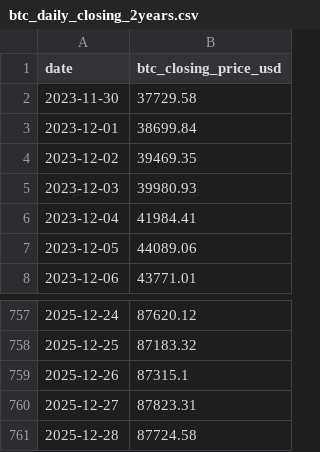
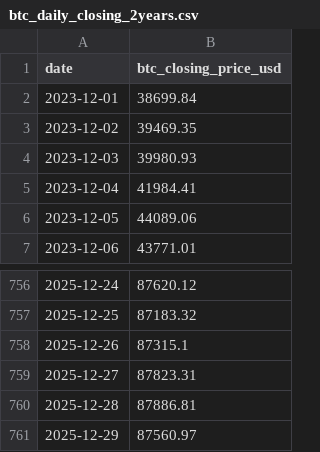
Before and after one commit to RoundBearChoi/btc_eth_statistics, a CSV file: data/btc_daily_closing_2years.csv, drawn as a sheet; only a part is shown, gaps mark what is left out.

```diff
--- a/data/btc_daily_closing_2years.csv
+++ b/data/btc_daily_closing_2years.csv
@@ -1,3 +1,2 @@
 date,btc_closing_price_usd
-2023-11-30,37729.58
 2023-12-01,38699.84
@@ -760,2 +759,3 @@ date,btc_closing_price_usd
 2025-12-27,87823.31
-2025-12-28,87724.58
+2025-12-28,87886.81
+2025-12-29,87560.97
```
Also changed, not shown: data/btc_eth_price.csv, data/btc_eth_price_change.csv, 7 other files.
